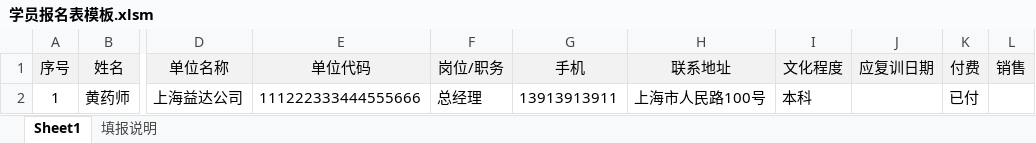
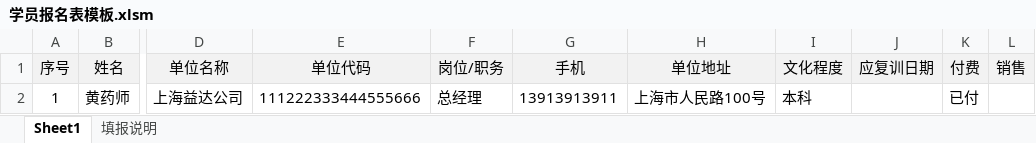
Before and after one commit to albertliu/T2Backend, an Excel workbook: output/学员报名表模板.xlsm, sheet Sheet1, drawn as a sheet; only a part is shown, gaps mark what is left out; values as stored, in another font and other column widths than the file's, no borders; the diff names each change by its address in the sheet, - before the commit and + after, or states it on an @@ line.

```diff
--- a/output/学员报名表模板.xlsm (sheet Sheet1)
+++ b/output/学员报名表模板.xlsm (sheet Sheet1)
-H1: 联系地址
+H1: 单位地址
```
Also changed, not shown: 1 other file.
